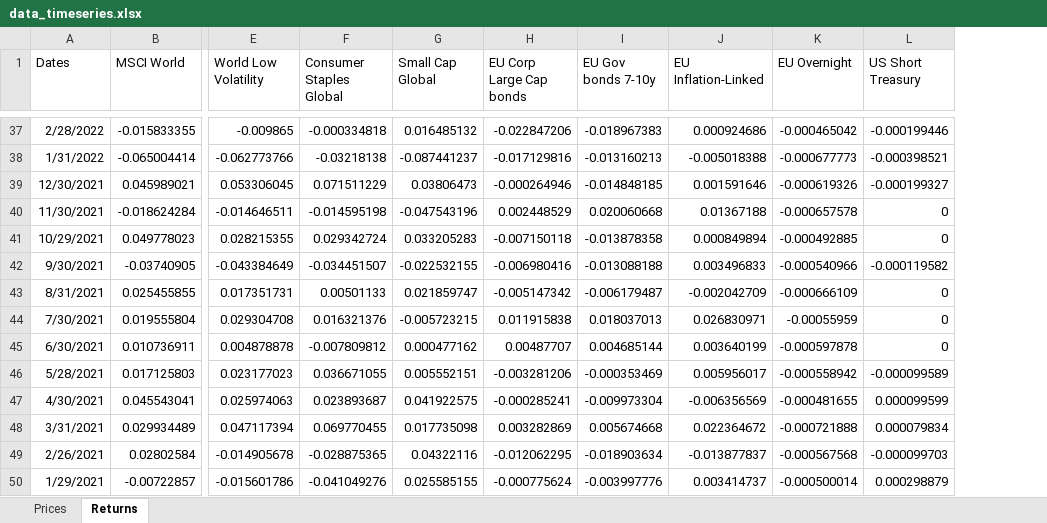
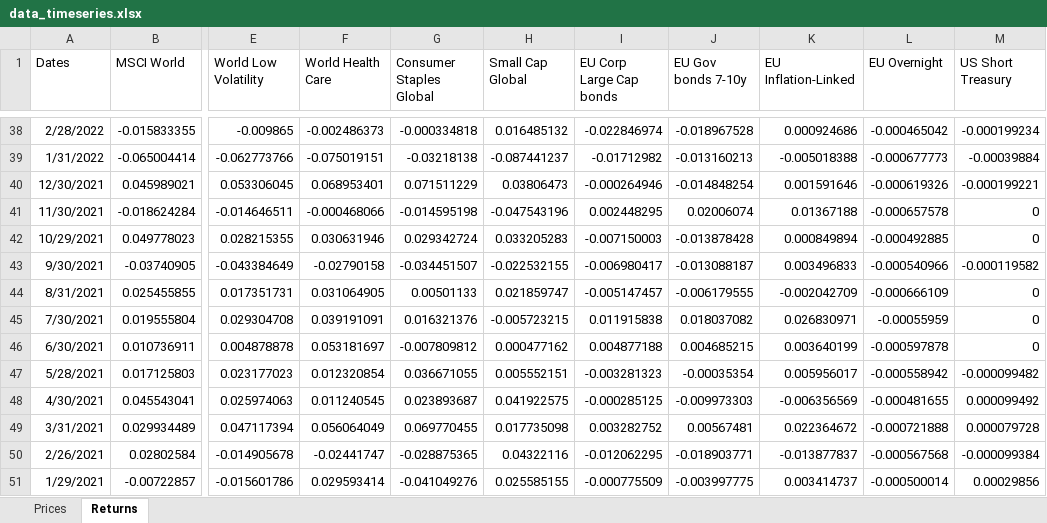
Before and after one commit to danielecampus/myportfolio, an Excel workbook: input/data_timeseries.xlsx, sheet Returns, drawn as a sheet; only a part is shown, gaps mark what is left out; values as stored, in another font and other column widths than the file's, no borders; addresses are those after the commit; the diff covers the shown part only; the diff names each change by its address in the sheet, - before the commit and + after, or states it on an @@ line.

```diff
--- a/input/data_timeseries.xlsx (sheet Returns)
+++ b/input/data_timeseries.xlsx (sheet Returns)
+column F (World Health Care), rows 38-51: -0.002486373 | -0.075019151 | 0.068953401 | -0.000468066 | 0.030631946 | -0.02790158 | 0.031064905 | 0.039191091 | 0.053181697 | 0.012320854 | 0.011240545 | 0.056064049 | -0.02441747 | 0.029593414
-I38 (EU Corp Large Cap bonds): -0.022847206
+I38 (EU Corp Large Cap bonds): -0.022846974
-J38 (EU Gov bonds 7-10y): -0.018967383
+J38 (EU Gov bonds 7-10y): -0.018967528
-M38 (US Short Treasury): -0.000199446
+M38 (US Short Treasury): -0.000199234
-I39 (EU Corp Large Cap bonds): -0.017129816
+I39 (EU Corp Large Cap bonds): -0.01712982
-M39 (US Short Treasury): -0.000398521
+M39 (US Short Treasury): -0.00039884
-J40 (EU Gov bonds 7-10y): -0.014848185
+J40 (EU Gov bonds 7-10y): -0.014848254
-M40 (US Short Treasury): -0.000199327
+M40 (US Short Treasury): -0.000199221
-I41 (EU Corp Large Cap bonds): 0.002448529
+I41 (EU Corp Large Cap bonds): 0.002448295
-J41 (EU Gov bonds 7-10y): 0.020060668
+J41 (EU Gov bonds 7-10y): 0.02006074
-I42 (EU Corp Large Cap bonds): -0.007150118
+I42 (EU Corp Large Cap bonds): -0.007150003
-J42 (EU Gov bonds 7-10y): -0.013878358
+J42 (EU Gov bonds 7-10y): -0.013878428
-I43 (EU Corp Large Cap bonds): -0.006980416
+I43 (EU Corp Large Cap bonds): -0.006980417
-J43 (EU Gov bonds 7-10y): -0.013088188
+J43 (EU Gov bonds 7-10y): -0.013088187
-I44 (EU Corp Large Cap bonds): -0.005147342
+I44 (EU Corp Large Cap bonds): -0.005147457
-J44 (EU Gov bonds 7-10y): -0.006179487
+J44 (EU Gov bonds 7-10y): -0.006179555
-J45 (EU Gov bonds 7-10y): 0.018037013
+J45 (EU Gov bonds 7-10y): 0.018037082
-I46 (EU Corp Large Cap bonds): 0.00487707
+I46 (EU Corp Large Cap bonds): 0.004877188
-J46 (EU Gov bonds 7-10y): 0.004685144
+J46 (EU Gov bonds 7-10y): 0.004685215
-I47 (EU Corp Large Cap bonds): -0.003281206
+I47 (EU Corp Large Cap bonds): -0.003281323
-J47 (EU Gov bonds 7-10y): -0.000353469
+J47 (EU Gov bonds 7-10y): -0.00035354
-M47 (US Short Treasury): -0.000099589
+M47 (US Short Treasury): -0.000099482
-I48 (EU Corp Large Cap bonds): -0.000285241
+I48 (EU Corp Large Cap bonds): -0.000285125
-J48 (EU Gov bonds 7-10y): -0.009973304
+J48 (EU Gov bonds 7-10y): -0.009973303
-M48 (US Short Treasury): 0.000099599
+M48 (US Short Treasury): 0.000099492
-I49 (EU Corp Large Cap bonds): 0.003282869
+I49 (EU Corp Large Cap bonds): 0.003282752
-J49 (EU Gov bonds 7-10y): 0.005674668
+J49 (EU Gov bonds 7-10y): 0.00567481
-M49 (US Short Treasury): 0.000079834
+M49 (US Short Treasury): 0.000079728
-J50 (EU Gov bonds 7-10y): -0.018903634
+J50 (EU Gov bonds 7-10y): -0.018903771
-M50 (US Short Treasury): -0.000099703
+M50 (US Short Treasury): -0.000099384
-I51 (EU Corp Large Cap bonds): -0.000775624
+I51 (EU Corp Large Cap bonds): -0.000775509
-J51 (EU Gov bonds 7-10y): -0.003997776
+J51 (EU Gov bonds 7-10y): -0.003997775
-M51 (US Short Treasury): 0.000298879
+M51 (US Short Treasury): 0.00029856
```
Also changed, not shown: 2 added rows, 1 removed row and 107 edited cells elsewhere in this sheet, sheet Prices, 24 other files.
